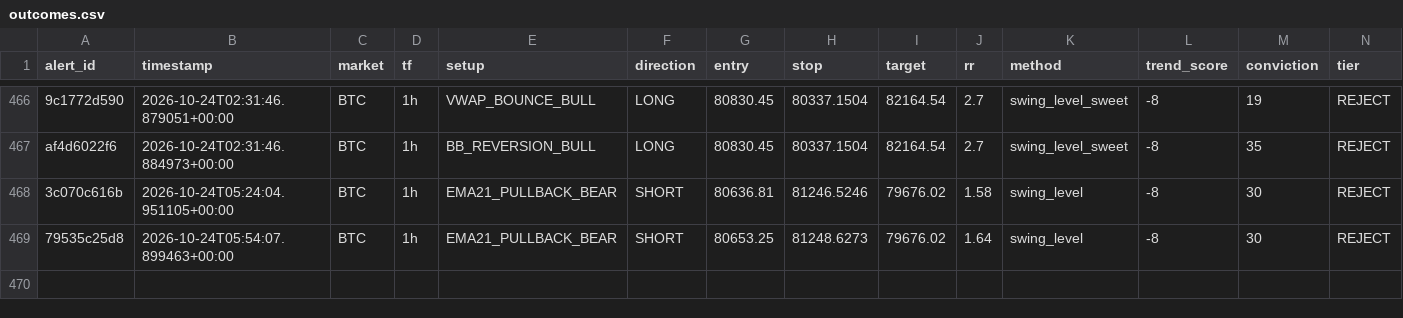
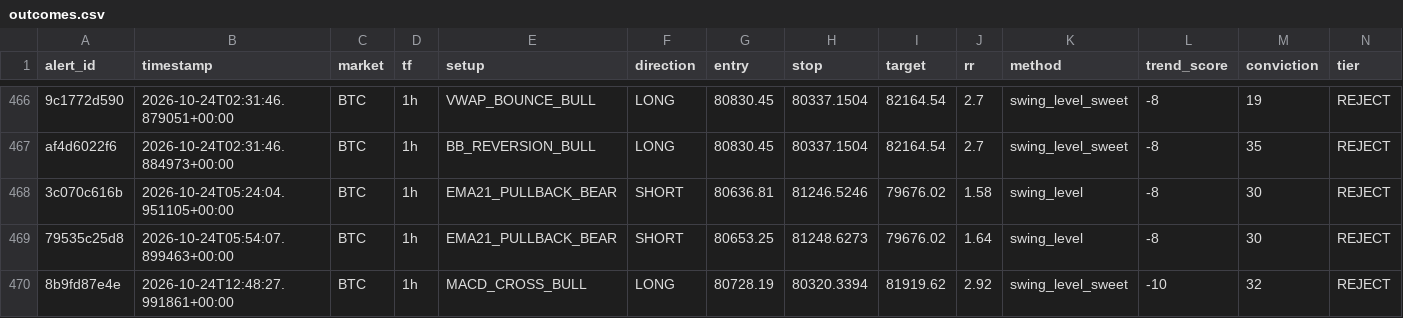
Before and after one commit to kdubsk1/bot, a CSV file: outcomes.csv, drawn as a sheet; only a part is shown, gaps mark what is left out; rows hold the shown columns only; the diff names each change by its address in the sheet, - before the commit and + after, or states it on an @@ line.

Commit message:
Ledger: 2026-10-24 12:54 UTC

```diff
--- a/outcomes.csv
+++ b/outcomes.csv
+row 470: 8b9fd87e4e | 2026-10-24T12:48:27.991861+00:00 | BTC | 1h | MACD_CROSS_BULL | LONG | 80728.19 | 80320.3394 | 81919.62 | 2.92 | swing_level_sweet | -10 | 32 | REJECT
```
